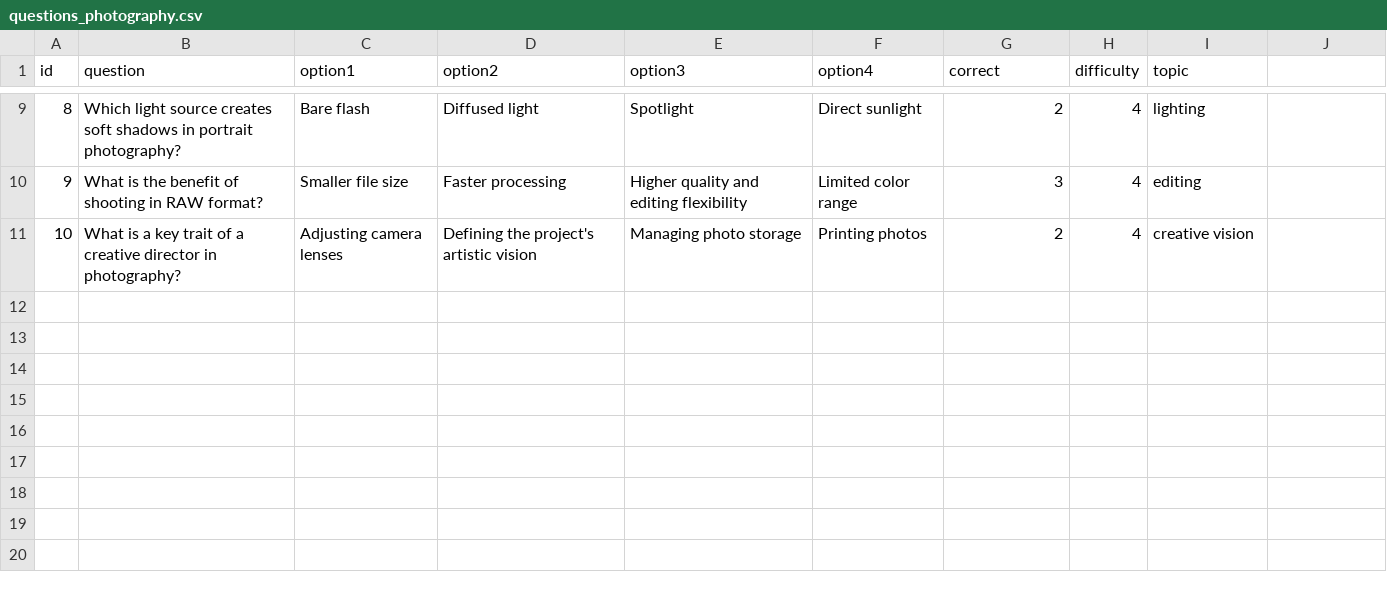
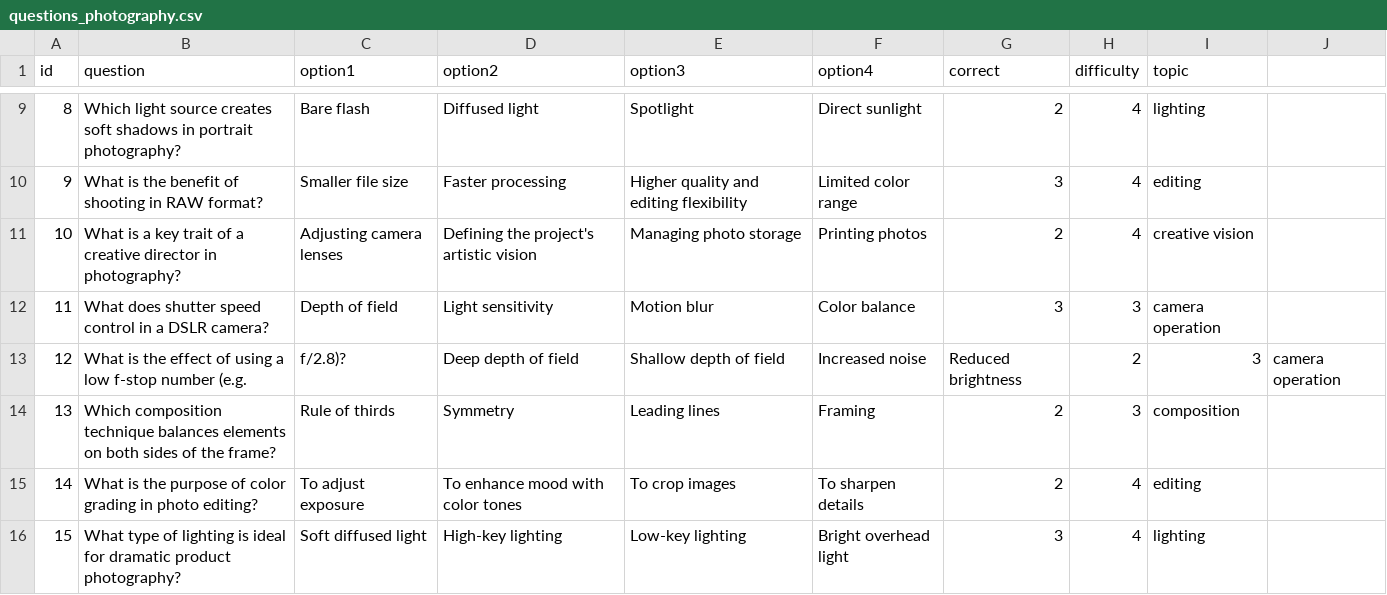
Before and after one commit to kappter/adaptivetesting, a CSV file: questions_photography.csv, drawn as a sheet; only a part is shown, gaps mark what is left out.

```diff
--- a/questions_photography.csv
+++ b/questions_photography.csv
@@ -11 +11,6 @@ id,question,option1,option2,option3,option4,correct,difficulty,topic
 10,What is a key trait of a creative director in photography?,Adjusting camera lenses,Defining the project's artistic vision,Managing photo storage,Printing photos,2,4,creative vision
+11,What does shutter speed control in a DSLR camera?,Depth of field,Light sensitivity,Motion blur,Color balance,3,3,camera operation
+12,What is the effect of using a low f-stop number (e.g., f/2.8)?,Deep depth of field,Shallow depth of field,Increased noise,Reduced brightness,2,3,camera operation
+13,Which composition technique balances elements on both sides of the frame?,Rule of thirds,Symmetry,Leading lines,Framing,2,3,composition
+14,What is the purpose of color grading in photo editing?,To adjust exposure,To enhance mood with color tones,To crop images,To sharpen details,2,4,editing
+15,What type of lighting is ideal for dramatic product photography?,Soft diffused light,High-key lighting,Low-key lighting,Bright overhead light,3,4,lighting
```
Also changed, not shown: 1 other file.
